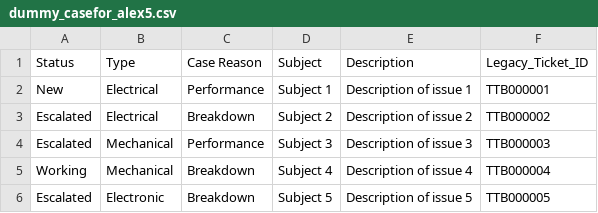
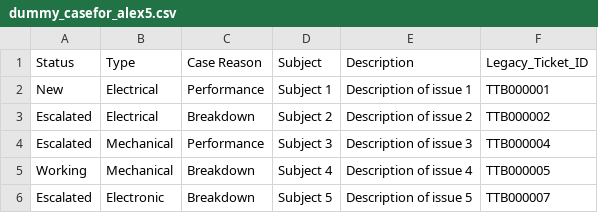
Before and after one commit to masterA88/dataquality2-new, a CSV file: dummy_casefor_alex5.csv, drawn as a sheet.

Commit message:
update dummy

```diff
--- a/dummy_casefor_alex5.csv
+++ b/dummy_casefor_alex5.csv
@@ -3,4 +3,4 @@ New,Electrical,Performance,Subject 1,Description of issue 1,TTB000001
 Escalated,Electrical,Breakdown,Subject 2,Description of issue 2,TTB000002
-Escalated,Mechanical,Performance,Subject 3,Description of issue 3,TTB000003
-Working,Mechanical,Breakdown,Subject 4,Description of issue 4,TTB000004
-Escalated,Electronic,Breakdown,Subject 5,Description of issue 5,TTB000005
+Escalated,Mechanical,Performance,Subject 3,Description of issue 3,TTB000004
+Working,Mechanical,Breakdown,Subject 4,Description of issue 4,TTB000005
+Escalated,Electronic,Breakdown,Subject 5,Description of issue 5,TTB000007
```
Also changed, not shown: 4 other files.
